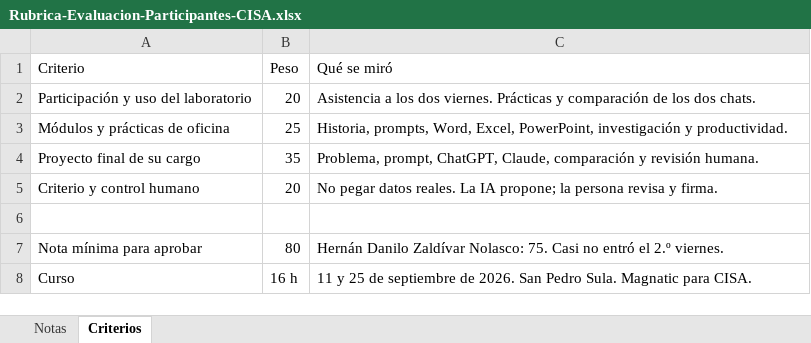
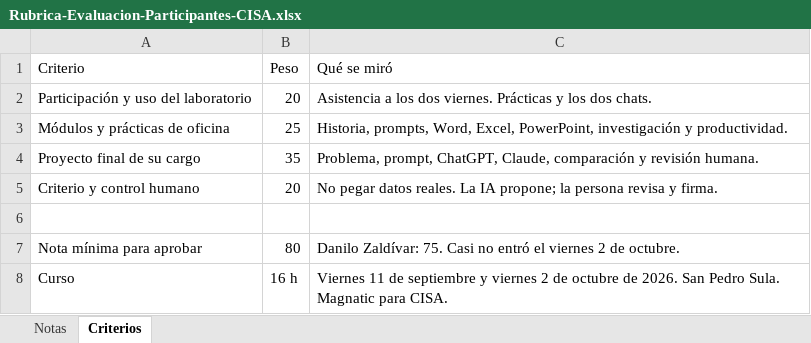
Before and after one commit to xander0408/CURSOS, an Excel workbook: recursos/instructor/Rubrica-Evaluacion-Participantes-CISA.xlsx, sheet Criterios, drawn as a sheet; values as stored, in another font and other column widths than the file's, no borders; the diff names each change by its address in the sheet, - before the commit and + after, or states it on an @@ line.

```diff
--- a/recursos/instructor/Rubrica-Evaluacion-Participantes-CISA.xlsx (sheet Criterios)
+++ b/recursos/instructor/Rubrica-Evaluacion-Participantes-CISA.xlsx (sheet Criterios)
-C2 (Qué se miró): …Prácticas y comparación de los dos…
+C2 (Qué se miró): …Prácticas y los dos…
-C7 (Qué se miró): Hernán Danilo Zaldívar Nolasco: 75. Casi no entró el 2.º viernes.
+C7 (Qué se miró): Danilo Zaldívar: 75. Casi no entró el viernes 2 de octubre.
-C8 (Qué se miró): 11 y 25 de septiembre de 2026.…
+C8 (Qué se miró): Viernes 11 de septiembre y viernes 2 de octubre de 2026.…
```
Also changed, not shown: sheet Notas, 8 other files.
